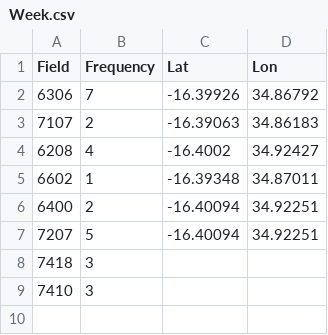
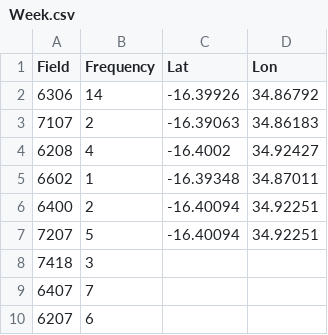
Before and after one commit to Hamza-Nkhumbwa/galanwra, a CSV file: Week.csv, drawn as a sheet.

Commit message:
Update Week.csv

```diff
--- a/Week.csv
+++ b/Week.csv
@@ -1,3 +1,3 @@
 Field,Frequency,Lat,Lon,,
-6306,7,-16.39926,34.86792,,
+6306,14,-16.39926,34.86792,,
 7107,2,-16.39063,34.86183,,
@@ -8,2 +8,3 @@ Field,Frequency,Lat,Lon,,
 7418,3,,,,
-7410,3,,,,
+6407,7,,,,
+6207,6,,,,
```
